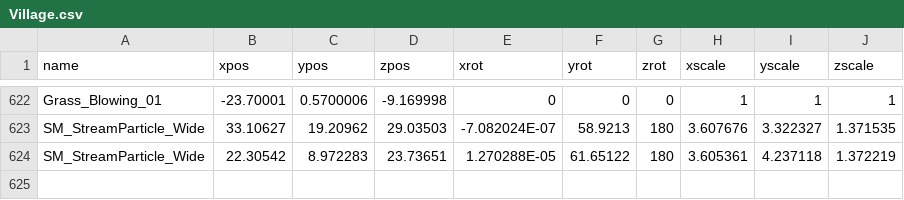
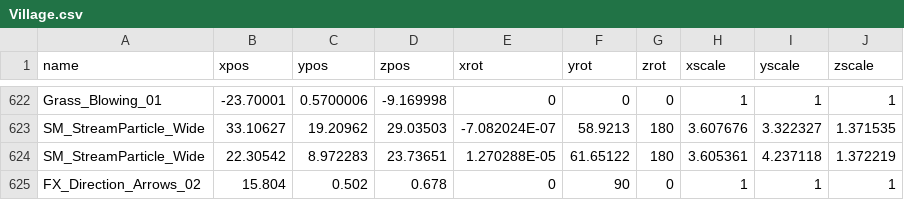
Before and after one commit to mhoow6/Portfolio-3D-Single-Game, a CSV file: Assets/Resources/Tables/Village.csv, drawn as a sheet; only a part is shown, gaps mark what is left out.

```diff
--- a/Assets/Resources/Tables/Village.csv
+++ b/Assets/Resources/Tables/Village.csv
@@ -624 +624,2 @@ SM_StreamParticle_Wide,33.10627,19.20962,29.03503,-7.082024E-07,58.9213,180,3.60
 SM_StreamParticle_Wide,22.30542,8.972283,23.73651,1.270288E-05,61.65122,180,3.605361,4.237118,1.372219
+FX_Direction_Arrows_02,15.804,0.502,0.678,0,90,0,1,1,1
```
Also changed, not shown: Assets/Resources/Tables/Forest.csv, 2 other files.
